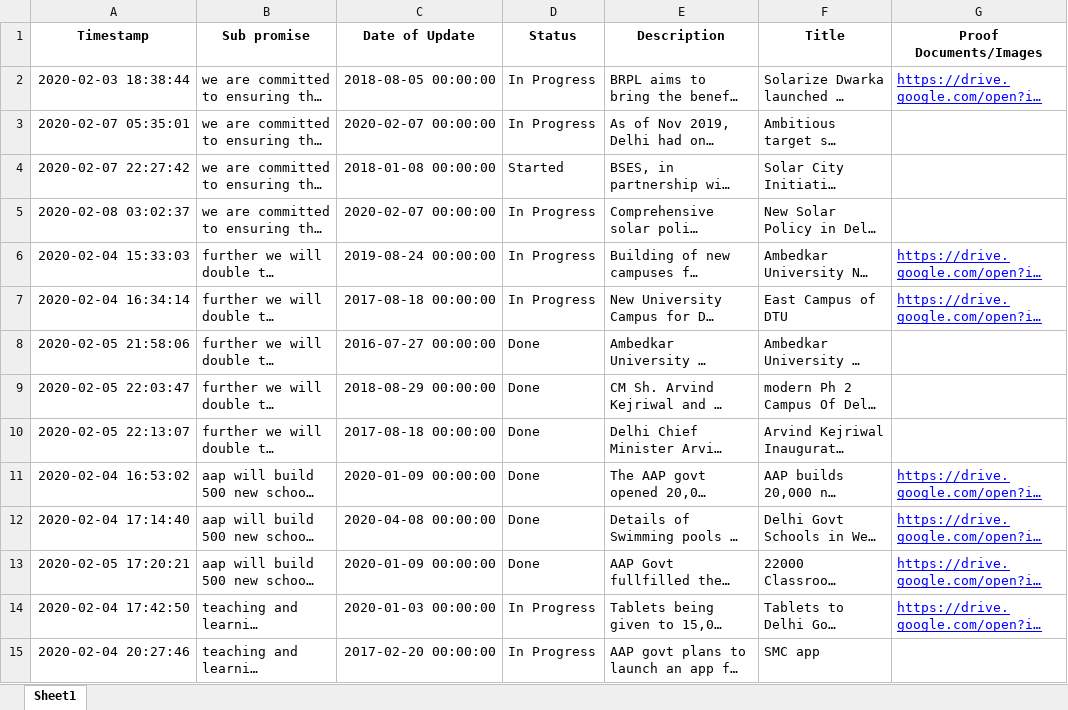
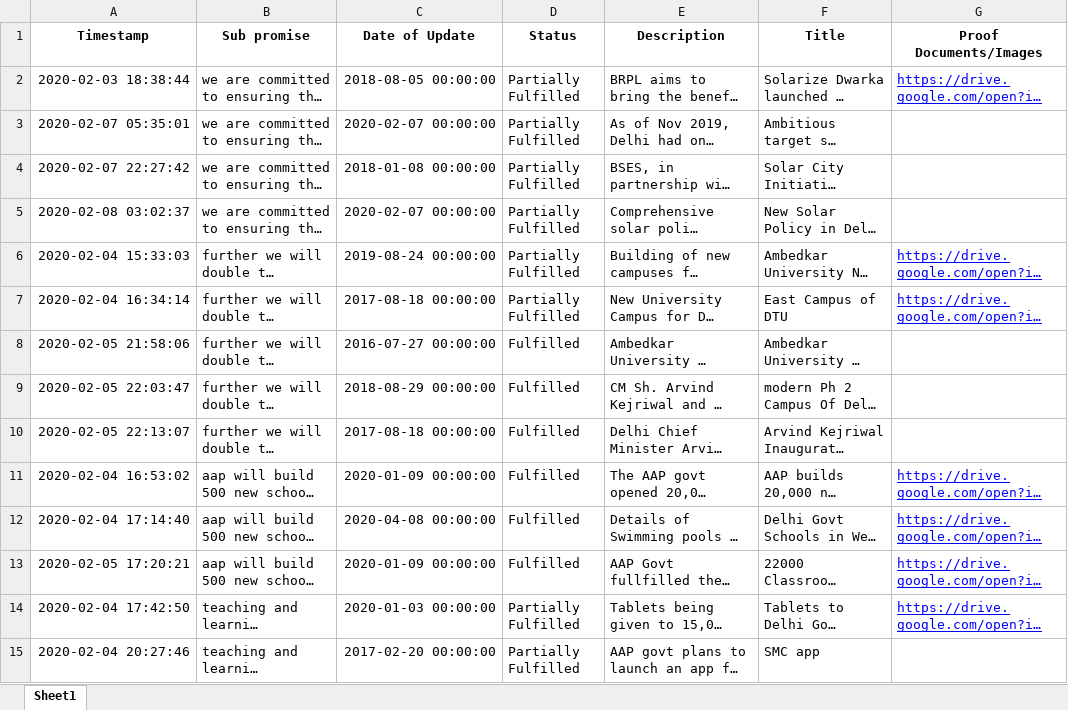
Before and after one commit to CalmDownKarm/literate-doodle, an Excel workbook: assets/data/updates.xlsx, sheet Sheet1, drawn as a sheet; only a part is shown; long unchanged cells end in …; values as stored, in another font and other column widths than the file's, no borders; the diff covers the shown part only; the diff names each change by its address in the sheet, - before the commit and + after, or states it on an @@ line.

```diff
--- a/assets/data/updates.xlsx (sheet Sheet1)
+++ b/assets/data/updates.xlsx (sheet Sheet1)
-D2:D3 (Status): In Progress
+D2:D3 (Status): Partially Fulfilled
-D4 (Status): Started
+D4 (Status): Partially Fulfilled
-D5:D7 (Status): In Progress
+D5:D7 (Status): Partially Fulfilled
-D8:D13 (Status): Done
+D8:D13 (Status): Fulfilled
-D14:D15 (Status): In Progress
+D14:D15 (Status): Partially Fulfilled
```
Also changed, not shown: 238 edited cells elsewhere in this sheet, assets/data/googleFormUpdates.xlsx, 1 other file.
